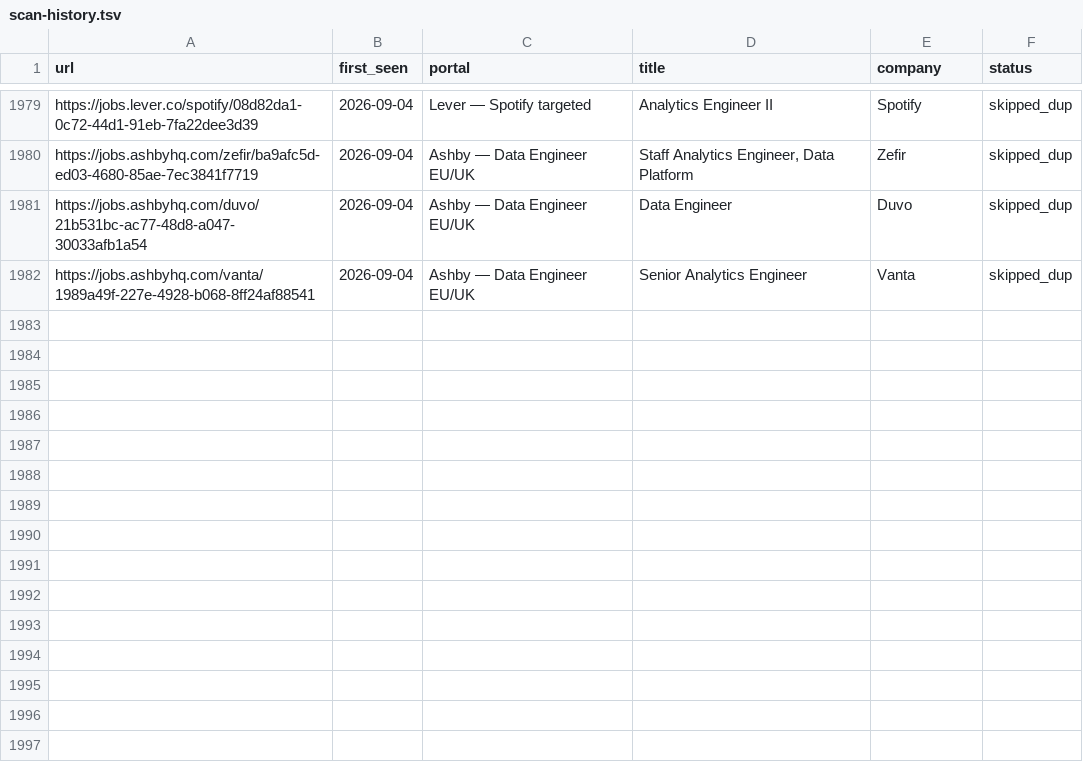
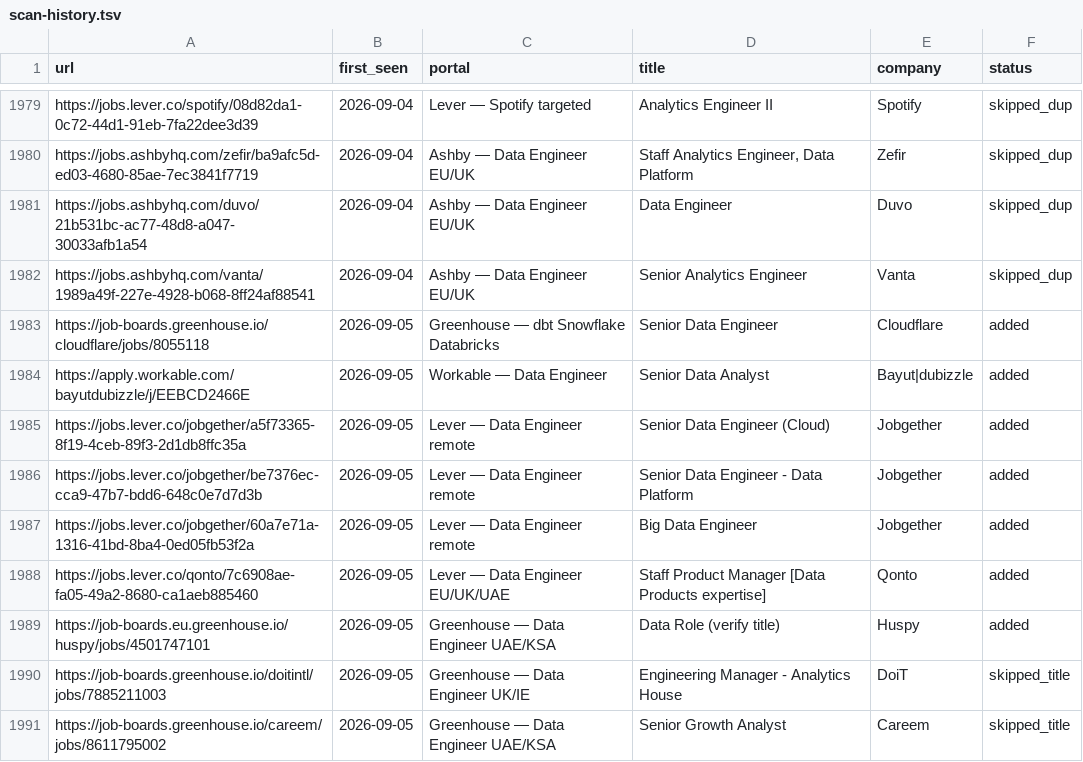
Before and after one commit to MoAshraf10/career-ops, a TSV file: data/scan-history.tsv, drawn as a sheet; only a part is shown, gaps mark what is left out; the diff names each change by its address in the sheet, - before the commit and + after, or states it on an @@ line.

```diff
--- a/data/scan-history.tsv
+++ b/data/scan-history.tsv
+row 1983: https://job-boards.greenhouse.io/cloudflare/jobs/8055118 | 2026-09-05 | Greenhouse — dbt Snowflake Databricks | Senior Data Engineer | Cloudflare | added
+row 1984: https://apply.workable.com/bayutdubizzle/j/EEBCD2466E | 2026-09-05 | Workable — Data Engineer | Senior Data Analyst | Bayut|dubizzle | added
+row 1985: https://jobs.lever.co/jobgether/a5f73365-8f19-4ceb-89f3-2d1db8ffc35a | 2026-09-05 | Lever — Data Engineer remote | Senior Data Engineer (Cloud) | Jobgether | added
+row 1986: https://jobs.lever.co/jobgether/be7376ec-cca9-47b7-bdd6-648c0e7d7d3b | 2026-09-05 | Lever — Data Engineer remote | Senior Data Engineer - Data Platform | Jobgether | added
+row 1987: https://jobs.lever.co/jobgether/60a7e71a-1316-41bd-8ba4-0ed05fb53f2a | 2026-09-05 | Lever — Data Engineer remote | Big Data Engineer | Jobgether | added
+row 1988: https://jobs.lever.co/qonto/7c6908ae-fa05-49a2-8680-ca1aeb885460 | 2026-09-05 | Lever — Data Engineer EU/UK/UAE | Staff Product Manager [Data Products expertise] | Qonto | added
+row 1989: https://job-boards.eu.greenhouse.io/huspy/jobs/4501747101 | 2026-09-05 | Greenhouse — Data Engineer UAE/KSA | Data Role (verify title) | Huspy | added
+row 1990: https://job-boards.greenhouse.io/doitintl/jobs/7885211003 | 2026-09-05 | Greenhouse — Data Engineer UK/IE | Engineering Manager - Analytics House | DoiT | skipped_title
+row 1991: https://job-boards.greenhouse.io/careem/jobs/8611795002 | 2026-09-05 | Greenhouse — Data Engineer UAE/KSA | Senior Growth Analyst | Careem | skipped_title
```
Also changed, not shown: 1 other file.
